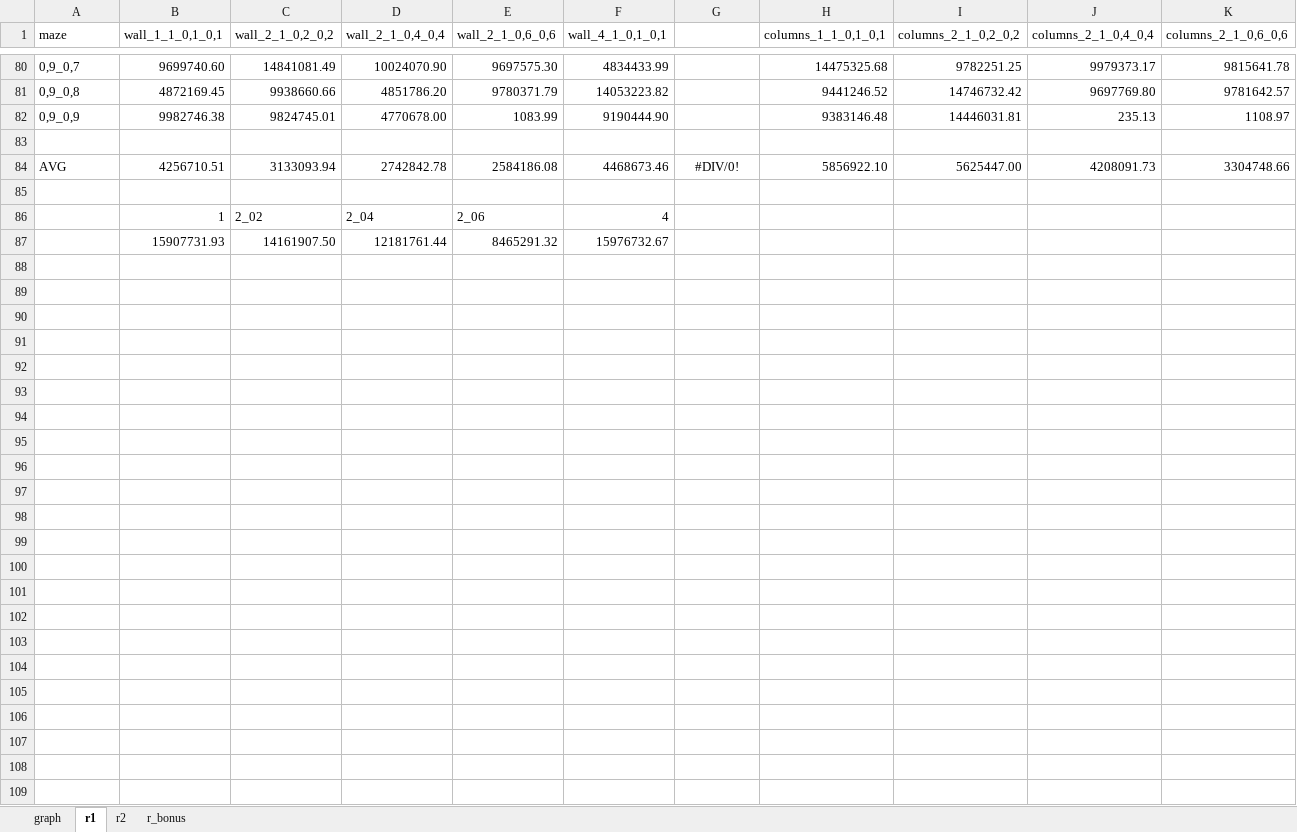
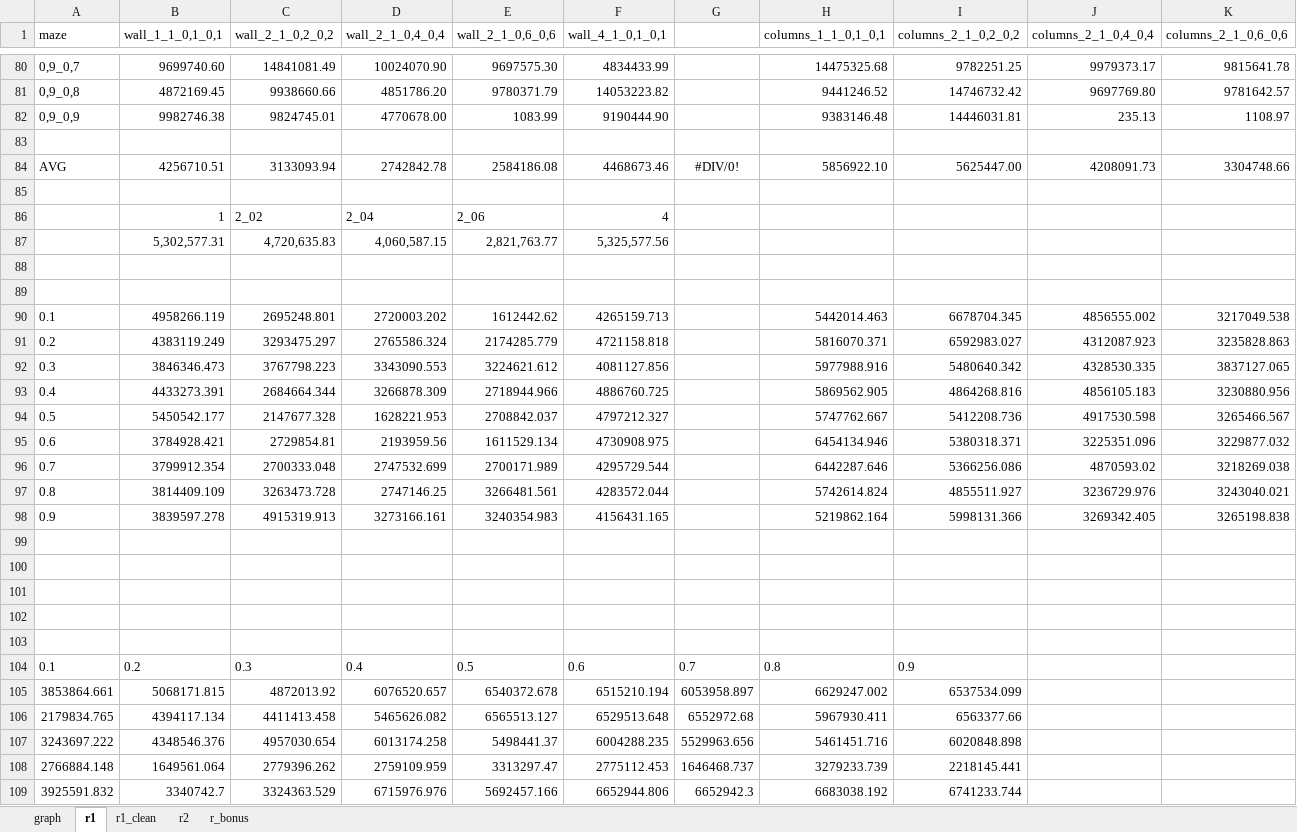
Before and after one commit to Feridum/path-finding-master-thesis, an Excel workbook: excels/rank_10.xlsx, sheet r1, drawn as a sheet; only a part is shown, gaps mark what is left out; values as stored, in another font and other column widths than the file's, no borders; conditional formats not drawn; addresses are those after the commit; rows hold the shown columns only; the diff names each change by its address in the sheet, - before the commit and + after, or states it on an @@ line.

```diff
--- a/excels/rank_10.xlsx (sheet r1)
+++ b/excels/rank_10.xlsx (sheet r1)
+sheet tab: r1_clean
+row 87:  | 5,302,577.31 | 4,720,635.83 | 4,060,587.15 | 2,821,763.77 | 5,325,577.56
-row 88:  | 15907731.93 | 14161907.50 | 12181761.44 | 8465291.32 | 15976732.67
+row 88: (empty)
+row 89: (empty)
+row 90: 0.1 | 4958266.119 | 2695248.801 | 2720003.202 | 1612442.62 | 4265159.713 |  | 5442014.463 | 6678704.345 | 4856555.002 | 3217049.538
+row 91: 0.2 | 4383119.249 | 3293475.297 | 2765586.324 | 2174285.779 | 4721158.818 |  | 5816070.371 | 6592983.027 | 4312087.923 | 3235828.863
+row 92: 0.3 | 3846346.473 | 3767798.223 | 3343090.553 | 3224621.612 | 4081127.856 |  | 5977988.916 | 5480640.342 | 4328530.335 | 3837127.065
+row 93: 0.4 | 4433273.391 | 2684664.344 | 3266878.309 | 2718944.966 | 4886760.725 |  | 5869562.905 | 4864268.816 | 4856105.183 | 3230880.956
+row 94: 0.5 | 5450542.177 | 2147677.328 | 1628221.953 | 2708842.037 | 4797212.327 |  | 5747762.667 | 5412208.736 | 4917530.598 | 3265466.567
+row 95: 0.6 | 3784928.421 | 2729854.81 | 2193959.56 | 1611529.134 | 4730908.975 |  | 6454134.946 | 5380318.371 | 3225351.096 | 3229877.032
+row 96: 0.7 | 3799912.354 | 2700333.048 | 2747532.699 | 2700171.989 | 4295729.544 |  | 6442287.646 | 5366256.086 | 4870593.02 | 3218269.038
+row 97: 0.8 | 3814409.109 | 3263473.728 | 2747146.25 | 3266481.561 | 4283572.044 |  | 5742614.824 | 4855511.927 | 3236729.976 | 3243040.021
+row 98: 0.9 | 3839597.278 | 4915319.913 | 3273166.161 | 3240354.983 | 4156431.165 |  | 5219862.164 | 5998131.366 | 3269342.405 | 3265198.838
+row 99: (empty)
+row 100: (empty)
+row 101: (empty)
+row 102: (empty)
+row 103: (empty)
+row 104: 0.1 | 0.2 | 0.3 | 0.4 | 0.5 | 0.6 | 0.7 | 0.8 | 0.9
+row 105: 3853864.661 | 5068171.815 | 4872013.92 | 6076520.657 | 6540372.678 | 6515210.194 | 6053958.897 | 6629247.002 | 6537534.099
+row 106: 2179834.765 | 4394117.134 | 4411413.458 | 5465626.082 | 6565513.127 | 6529513.648 | 6552972.68 | 5967930.411 | 6563377.66
+row 107: 3243697.222 | 4348546.376 | 4957030.654 | 6013174.258 | 5498441.37 | 6004288.235 | 5529963.656 | 5461451.716 | 6020848.898
+row 108: 2766884.148 | 1649561.064 | 2779396.262 | 2759109.959 | 3313297.47 | 2775112.453 | 1646468.737 | 3279233.739 | 2218145.441
+row 109: 3925591.832 | 3340742.7 | 3324363.529 | 6715976.976 | 5692457.166 | 6652944.806 | 6652942.3 | 6683038.192 | 6741233.744
```
Also changed, not shown: excels/check/2_10.xlsx, excels/rank_50.xlsx, 25 other files.
